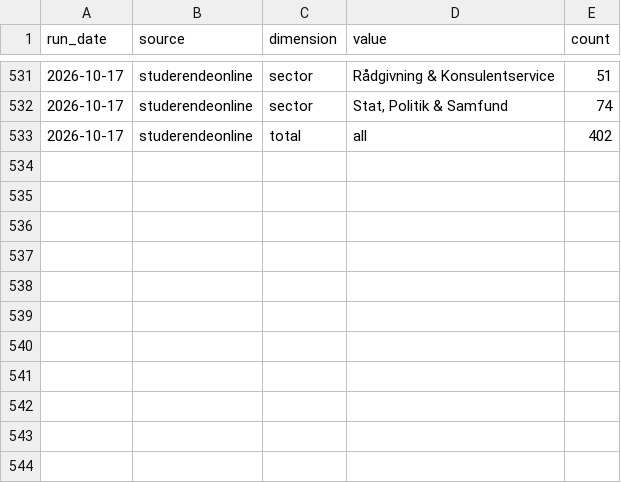
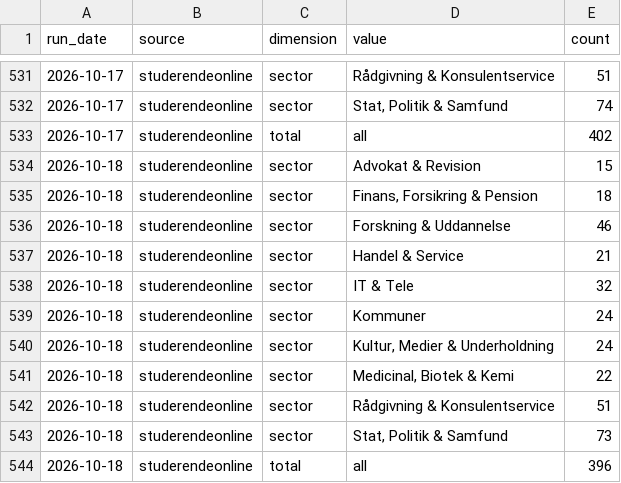
Before and after one commit to josannes/copenhagen-student-jobs, a CSV file: data/export/counts.csv, drawn as a sheet; only a part is shown, gaps mark what is left out; the diff names each change by its address in the sheet, - before the commit and + after, or states it on an @@ line.

Commit message:
Update data 2026-10-18

```diff
--- a/data/export/counts.csv
+++ b/data/export/counts.csv
+row 534: 2026-10-18 | studerendeonline | sector | Advokat & Revision | 15
+row 535: 2026-10-18 | studerendeonline | sector | Finans, Forsikring & Pension | 18
+row 536: 2026-10-18 | studerendeonline | sector | Forskning & Uddannelse | 46
+row 537: 2026-10-18 | studerendeonline | sector | Handel & Service | 21
+row 538: 2026-10-18 | studerendeonline | sector | IT & Tele | 32
+row 539: 2026-10-18 | studerendeonline | sector | Kommuner | 24
+row 540: 2026-10-18 | studerendeonline | sector | Kultur, Medier & Underholdning | 24
+row 541: 2026-10-18 | studerendeonline | sector | Medicinal, Biotek & Kemi | 22
+row 542: 2026-10-18 | studerendeonline | sector | Rådgivning & Konsulentservice | 51
+row 543: 2026-10-18 | studerendeonline | sector | Stat, Politik & Samfund | 73
+row 544: 2026-10-18 | studerendeonline | total | all | 396
```
Also changed, not shown: data/export/postings.csv, 1 other file.
